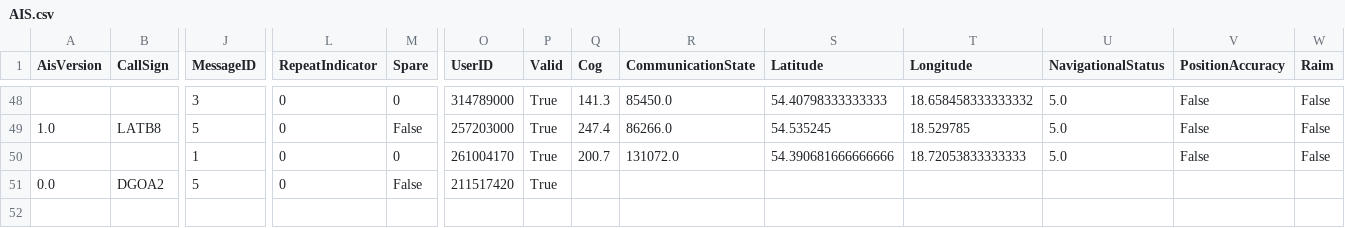
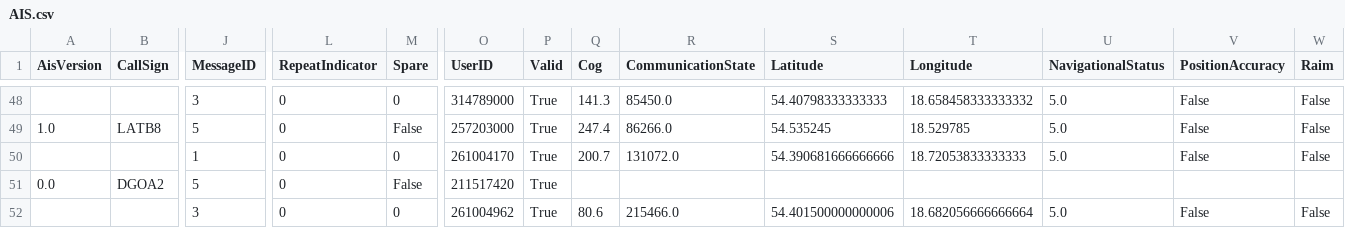
Before and after one commit to KamilSukiennik/wspolrzedne, a CSV file: AIS.csv, drawn as a sheet; only a part is shown, gaps mark what is left out; rows hold the shown columns only; the diff names each change by its address in the sheet, - before the commit and + after, or states it on an @@ line.

Commit message:
Aktualizacja pliku AIS.csv

```diff
--- a/AIS.csv
+++ b/AIS.csv
+row 52:  |  | 3 | 0 | 0 | 261004962 | True | 80.6 | 215466.0 | 54.401500000000006 | 18.682056666666664 | 5.0 | False | False
```
